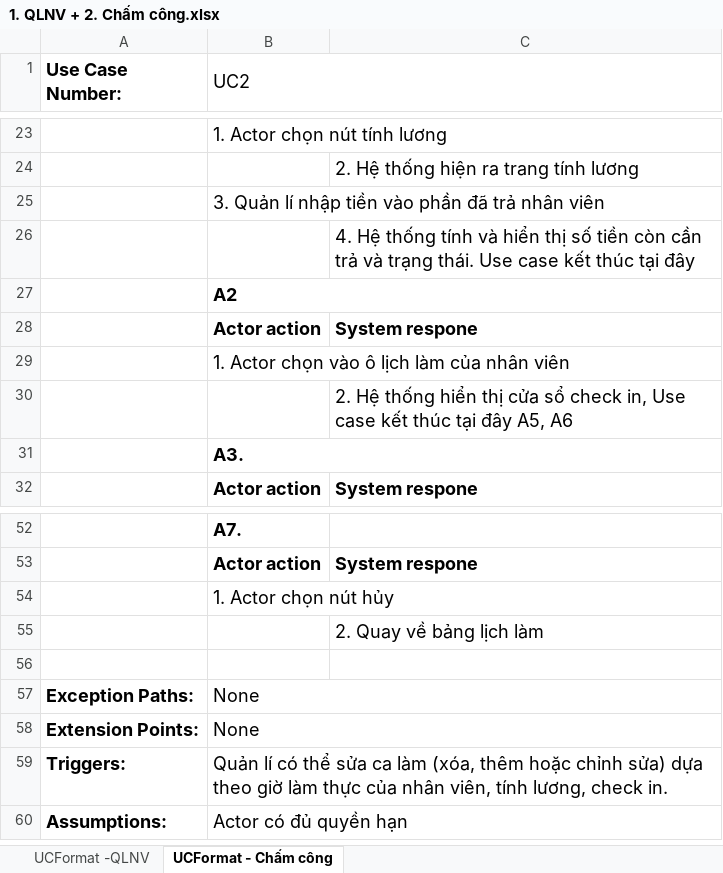
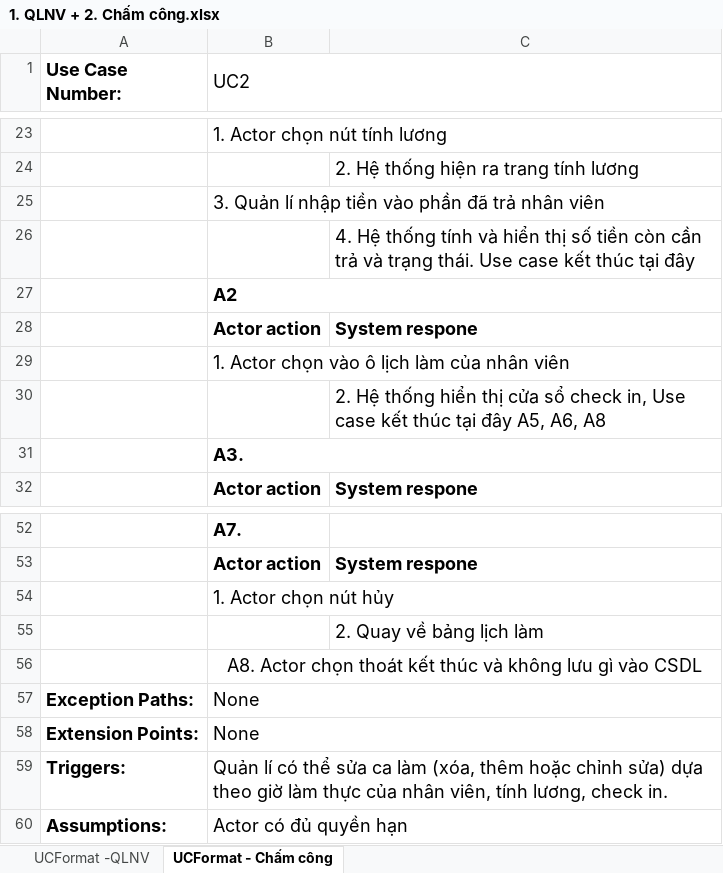
Before and after one commit to CNPM-Team-1/CNPM, an Excel workbook: Thiết kế/UseCases/1. QLNV + 2. Chấm công.xlsx, sheet UCFormat - Chấm công, drawn as a sheet; only a part is shown, gaps mark what is left out; values as stored, in another font and other column widths than the file's, no borders; charts and pictures not drawn; the diff names each change by its address in the sheet, - before the commit and + after, or states it on an @@ line.

Commit message:
acitivty, ucformat update

```diff
--- a/Thiết kế/UseCases/1. QLNV + 2. Chấm công.xlsx (sheet UCFormat - Chấm công)
+++ b/Thiết kế/UseCases/1. QLNV + 2. Chấm công.xlsx (sheet UCFormat - Chấm công)
-C30: …đây A5, A6
+C30: …đây A5, A6, A8
-B56 (UC2): (empty)
+B56 (UC2): A8. Actor chọn thoát kết thúc và không lưu gì vào CSDL
+B56:C56 merged
```
Also changed, not shown: 1 other file.
